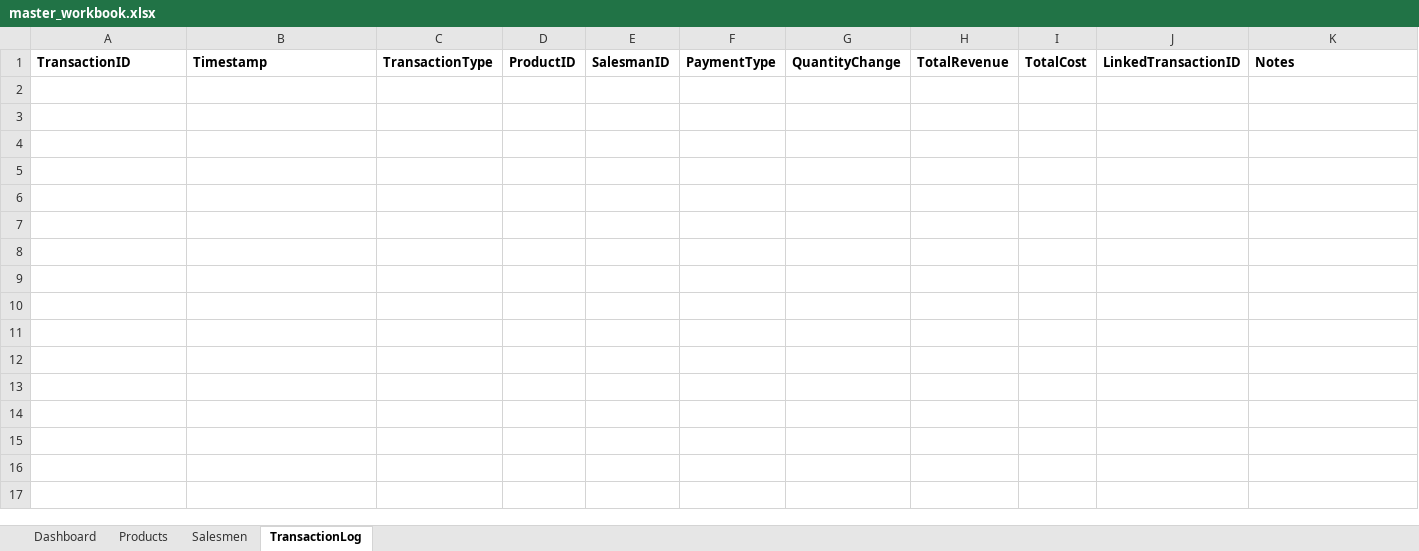
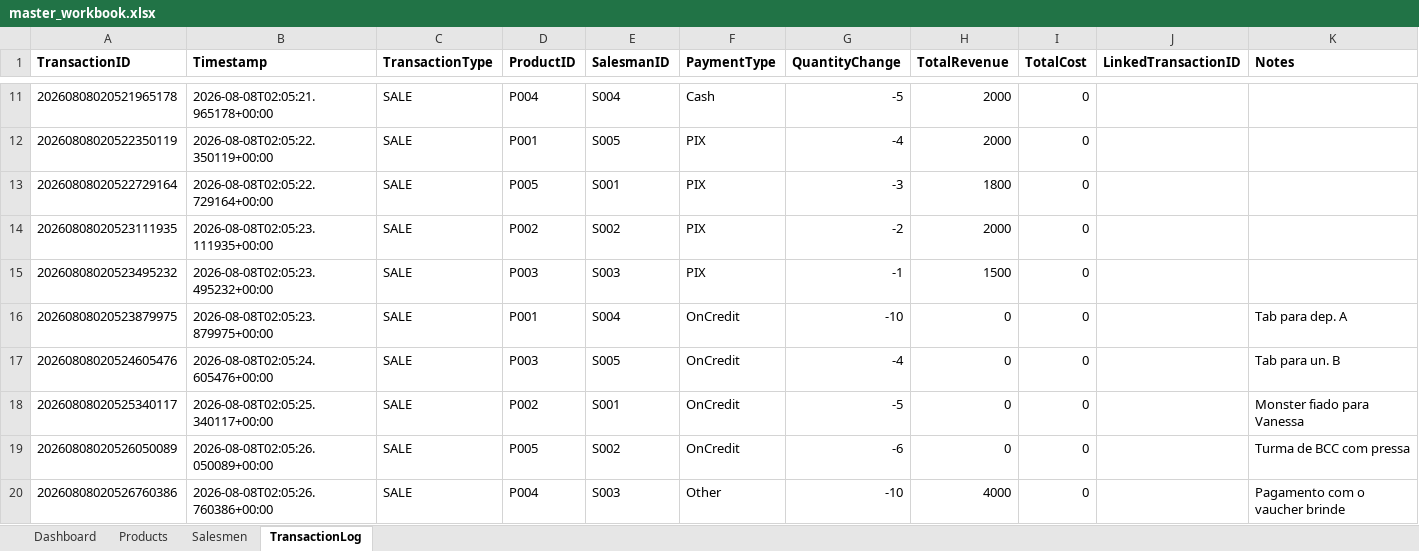
Before and after one commit to Davi-S/caad-erp, an Excel workbook: master_workbook.xlsx, sheet TransactionLog, drawn as a sheet; only a part is shown, gaps mark what is left out; values as stored, in another font and other column widths than the file's, no borders; the diff covers the shown part only; the diff names each change by its address in the sheet, - before the commit and + after, or states it on an @@ line.

```diff
--- a/master_workbook.xlsx (sheet TransactionLog)
+++ b/master_workbook.xlsx (sheet TransactionLog)
+row 11: 20260808020521965178 | 2026-08-08T02:05:21.965178+00:00 | SALE | P004 | S004 | Cash | -5 | 2000 | 0
+row 12: 20260808020522350119 | 2026-08-08T02:05:22.350119+00:00 | SALE | P001 | S005 | PIX | -4 | 2000 | 0
+row 13: 20260808020522729164 | 2026-08-08T02:05:22.729164+00:00 | SALE | P005 | S001 | PIX | -3 | 1800 | 0
+row 14: 20260808020523111935 | 2026-08-08T02:05:23.111935+00:00 | SALE | P002 | S002 | PIX | -2 | 2000 | 0
+row 15: 20260808020523495232 | 2026-08-08T02:05:23.495232+00:00 | SALE | P003 | S003 | PIX | -1 | 1500 | 0
+row 16: 20260808020523879975 | 2026-08-08T02:05:23.879975+00:00 | SALE | P001 | S004 | OnCredit | -10 | 0 | 0 |  | Tab para dep. A
+row 17: 20260808020524605476 | 2026-08-08T02:05:24.605476+00:00 | SALE | P003 | S005 | OnCredit | -4 | 0 | 0 |  | Tab para un. B
+row 18: 20260808020525340117 | 2026-08-08T02:05:25.340117+00:00 | SALE | P002 | S001 | OnCredit | -5 | 0 | 0 |  | Monster fiado para Vanessa
+row 19: 20260808020526050089 | 2026-08-08T02:05:26.050089+00:00 | SALE | P005 | S002 | OnCredit | -6 | 0 | 0 |  | Turma de BCC com pressa
+row 20: 20260808020526760386 | 2026-08-08T02:05:26.760386+00:00 | SALE | P004 | S003 | Other | -10 | 4000 | 0 |  | Pagamento com o vaucher brinde
```
Also changed, not shown: 35 added rows elsewhere in this sheet, sheet Products, sheet Salesmen, 1 other file.
